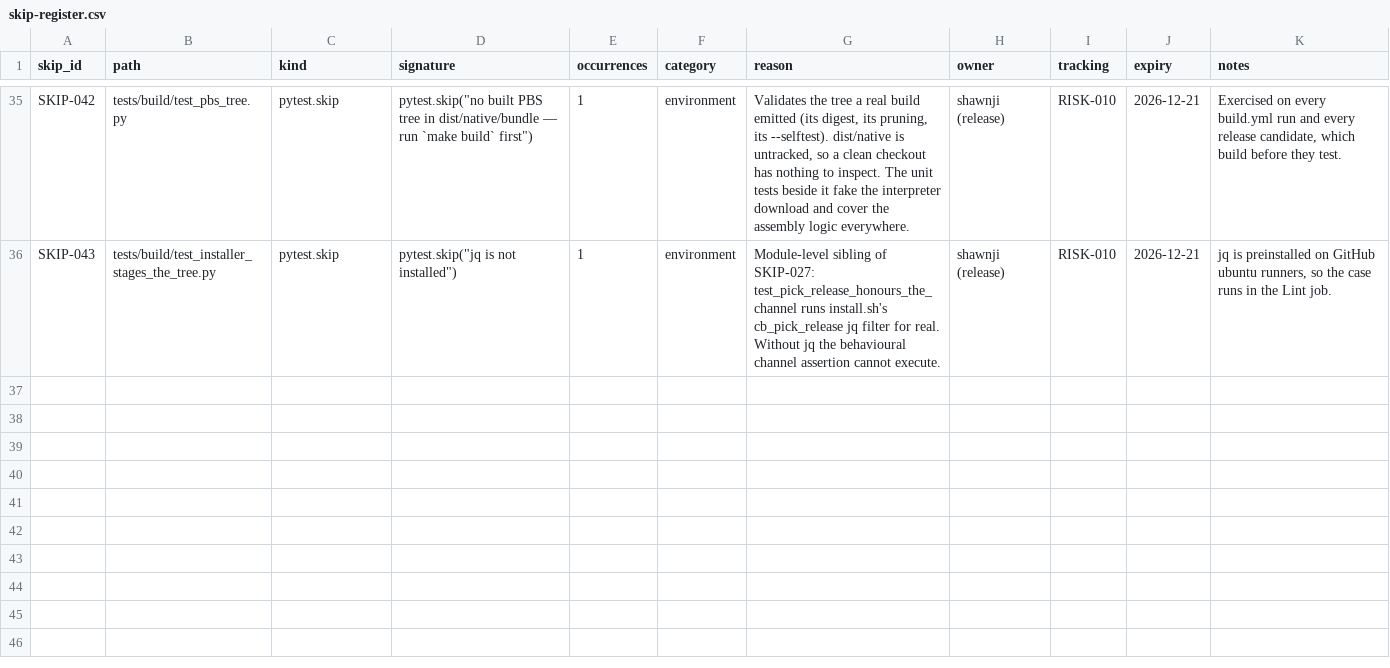
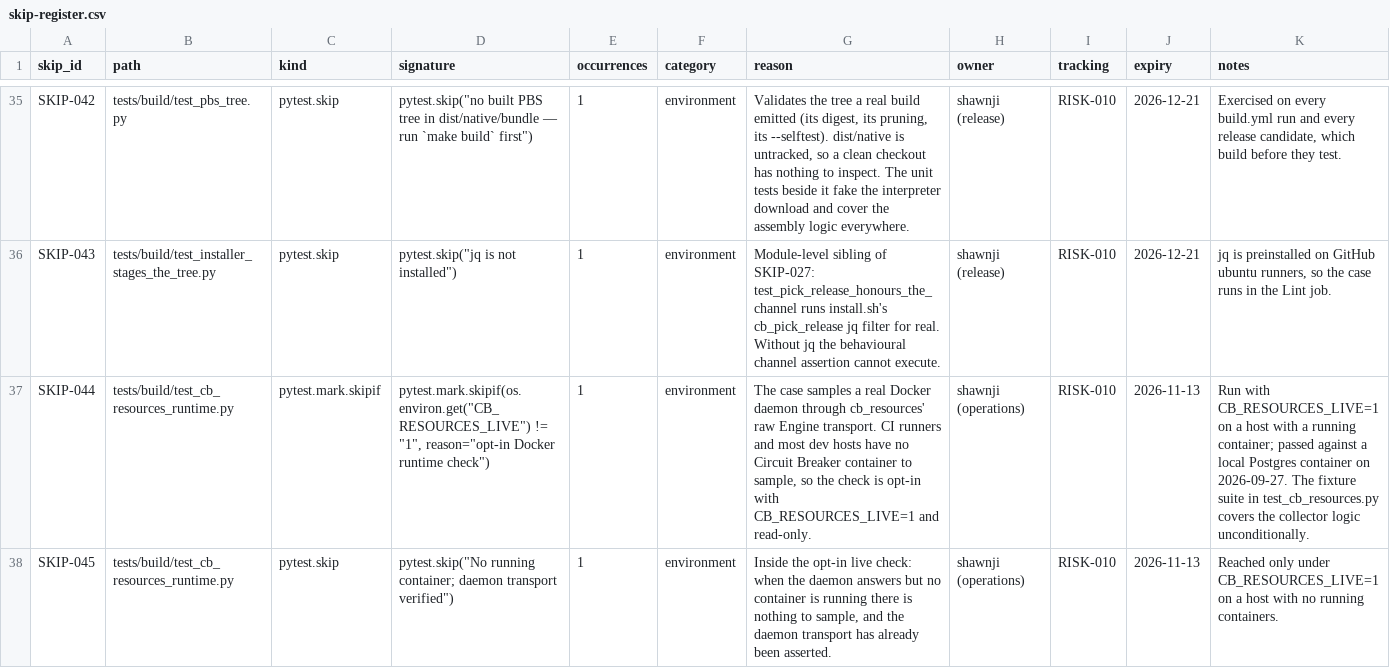
Before and after one commit to BlkLeg/CircuitBreaker, a CSV file: specs/1.0.0/release-control/skip-register.csv, drawn as a sheet; only a part is shown, gaps mark what is left out; the diff names each change by its address in the sheet, - before the commit and + after, or states it on an @@ line.

```diff
--- a/specs/1.0.0/release-control/skip-register.csv
+++ b/specs/1.0.0/release-control/skip-register.csv
+row 37: SKIP-044 | tests/build/test_cb_resources_runtime.py | pytest.mark.skipif | pytest.mark.skipif(os.environ.get("CB_RESOURCES_LIVE") != "1", reason="opt-in Docker runtime check") | 1 | environment | The case samples a real Docker daemon through cb_resources' raw Engine transport. CI runners and most dev hosts have no Circuit Breaker container to sample, so the check is opt-in with CB_RESOURCES_LIVE=1 and read-only. | shawnji (operations) | RISK-010 | 2026-11-13 | Run with CB_RESOURCES_LIVE=1 on a host with a running container; passed against a local Postgres container on 2026-09-27. The fixture suite in test_cb_resources.py covers the collector logic unconditionally.
+row 38: SKIP-045 | tests/build/test_cb_resources_runtime.py | pytest.skip | pytest.skip("No running container; daemon transport verified") | 1 | environment | Inside the opt-in live check: when the daemon answers but no container is running there is nothing to sample, and the daemon transport has already been asserted. | shawnji (operations) | RISK-010 | 2026-11-13 | Reached only under CB_RESOURCES_LIVE=1 on a host with no running containers.
```
Also changed, not shown: 13 other files.
